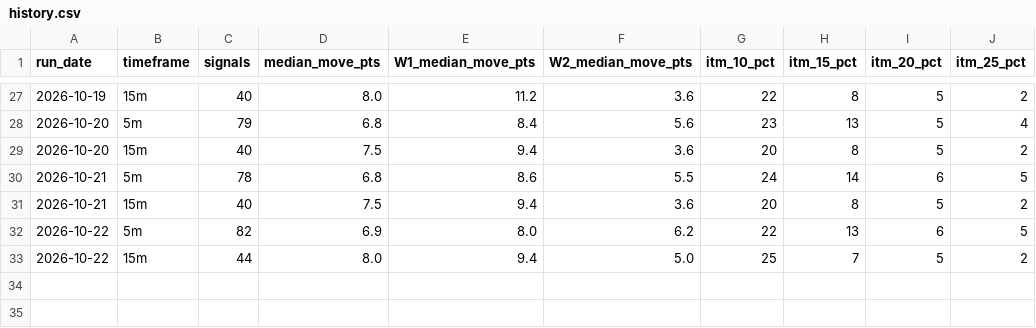
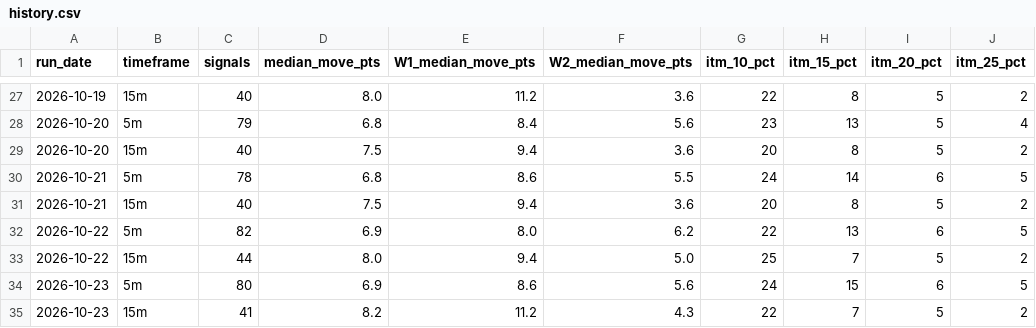
Before and after one commit to thetrinmillenia/belle-backtest, a CSV file: results/history.csv, drawn as a sheet; only a part is shown, gaps mark what is left out.

```diff
--- a/results/history.csv
+++ b/results/history.csv
@@ -33 +33,3 @@ run_date,timeframe,signals,median_move_pts,W1_median_move_pts,W2_median_move_pts
 2026-10-22,15m,44,8.0,9.4,5.0,25,7,5,2
+2026-10-23,5m,80,6.9,8.6,5.6,24,15,6,5
+2026-10-23,15m,41,8.2,11.2,4.3,22,7,5,2
```
Also changed, not shown: data/ESF.csv, data/GSPC.csv, 4 other files.
